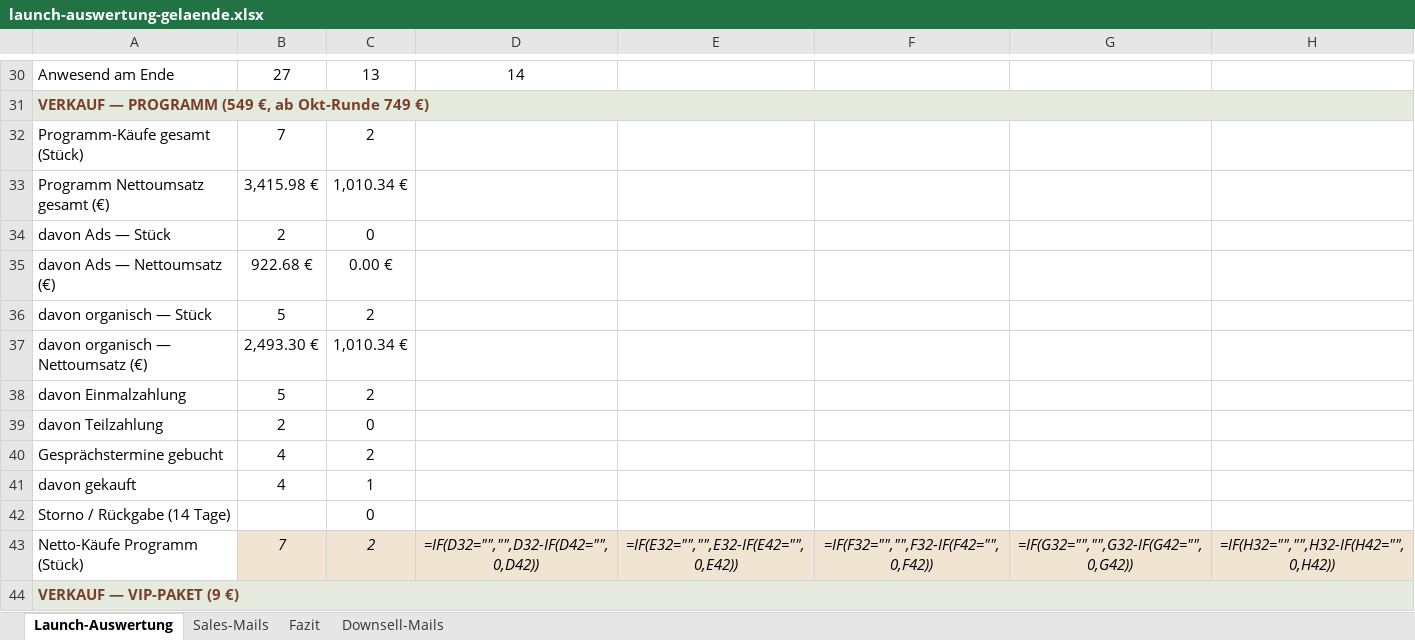
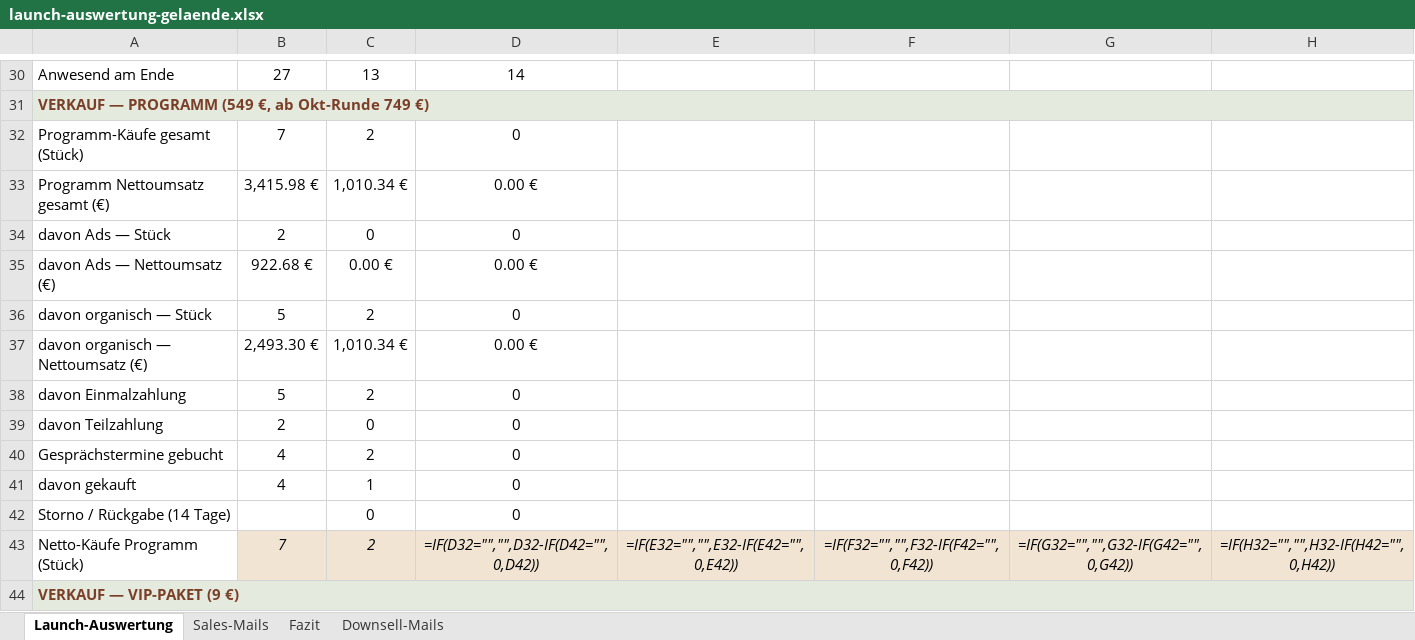
Before and after one commit to anikawesse/claude-workspace, an Excel workbook: outputs/webinar-gelaende/launch-auswertung-gelaende.xlsx, sheet Launch-Auswertung, drawn as a sheet; only a part is shown, gaps mark what is left out; values as stored, in another font and other column widths than the file's, no borders; formulas without a stored value are shown as written; the diff names each change by its address in the sheet, - before the commit and + after, or states it on an @@ line.

```diff
--- a/outputs/webinar-gelaende/launch-auswertung-gelaende.xlsx (sheet Launch-Auswertung)
+++ b/outputs/webinar-gelaende/launch-auswertung-gelaende.xlsx (sheet Launch-Auswertung)
-D32: (empty)
+D32: 0
-D33: (empty)
+D33: 0.00 €
-D34: (empty)
+D34: 0
-D35: (empty)
+D35: 0.00 €
-D36: (empty)
+D36: 0
-D37: (empty)
+D37: 0.00 €
-D38:D42: (empty)
+D38:D42: 0
```
Also changed, not shown: sheet Downsell-Mails, sheet Sales-Mails, 13 other files.
